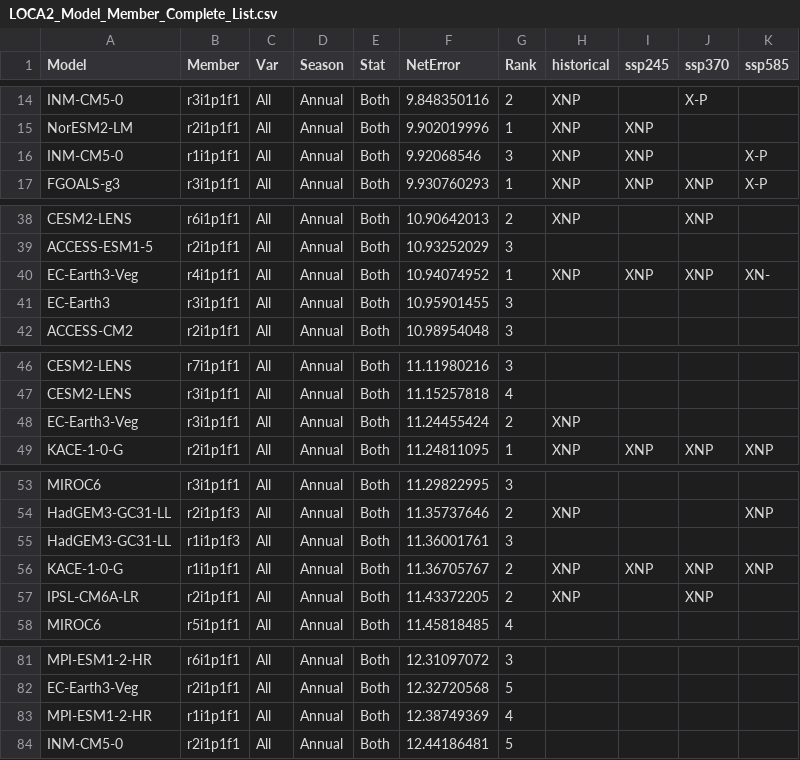
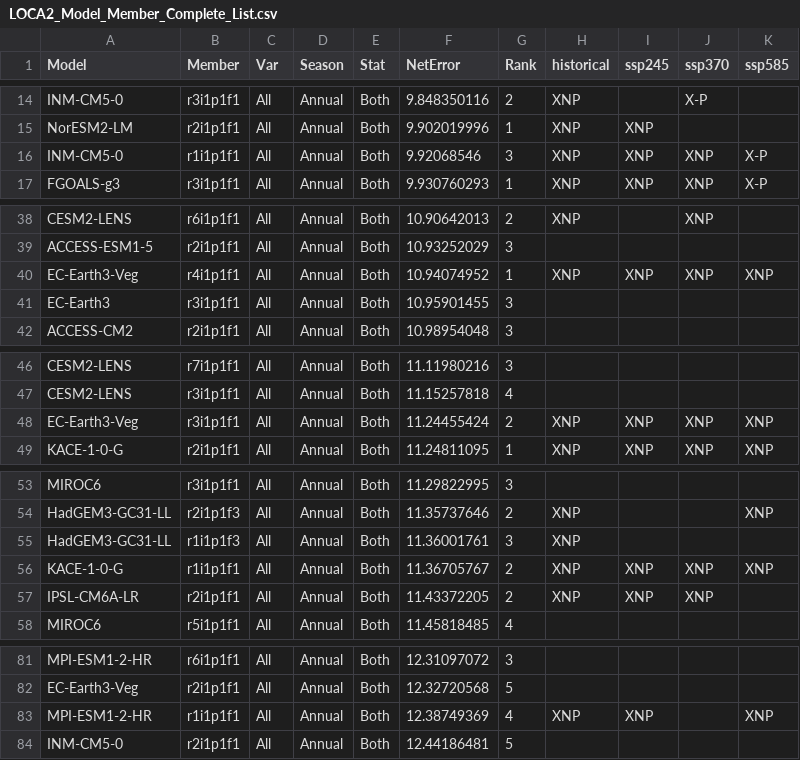
Before and after one commit to wjcapehart/LOCA2_Prep, a CSV file: LOCA2_Model_Member_Complete_List.csv, drawn as a sheet; only a part is shown, gaps mark what is left out; the diff covers the shown part only.

```diff
--- a/LOCA2_Model_Member_Complete_List.csv
+++ b/LOCA2_Model_Member_Complete_List.csv
@@ -15,3 +15,3 @@ INM-CM5-0,r3i1p1f1,All,Annual,Both,9.848350116,2,XNP,,X-P,
 NorESM2-LM,r2i1p1f1,All,Annual,Both,9.902019996,1,XNP,XNP,,
-INM-CM5-0,r1i1p1f1,All,Annual,Both,9.92068546,3,XNP,XNP,,X-P
+INM-CM5-0,r1i1p1f1,All,Annual,Both,9.92068546,3,XNP,XNP,XNP,X-P
 FGOALS-g3,r3i1p1f1,All,Annual,Both,9.930760293,1,XNP,XNP,XNP,X-P
@@ -39,3 +39,3 @@ CESM2-LENS,r6i1p1f1,All,Annual,Both,10.90642013,2,XNP,,XNP,
 ACCESS-ESM1-5,r2i1p1f1,All,Annual,Both,10.93252029,3,,,,
-EC-Earth3-Veg,r4i1p1f1,All,Annual,Both,10.94074952,1,XNP,XNP,XNP,XN-
+EC-Earth3-Veg,r4i1p1f1,All,Annual,Both,10.94074952,1,XNP,XNP,XNP,XNP
 EC-Earth3,r3i1p1f1,All,Annual,Both,10.95901455,3,,,,
@@ -47,3 +47,3 @@ CESM2-LENS,r7i1p1f1,All,Annual,Both,11.11980216,3,,,,
 CESM2-LENS,r3i1p1f1,All,Annual,Both,11.15257818,4,,,,
-EC-Earth3-Veg,r3i1p1f1,All,Annual,Both,11.24455424,2,XNP,,,
+EC-Earth3-Veg,r3i1p1f1,All,Annual,Both,11.24455424,2,XNP,XNP,XNP,XNP
 KACE-1-0-G,r2i1p1f1,All,Annual,Both,11.24811095,1,XNP,XNP,XNP,XNP
@@ -54,5 +54,5 @@ MIROC6,r3i1p1f1,All,Annual,Both,11.29822995,3,,,,
 HadGEM3-GC31-LL,r2i1p1f3,All,Annual,Both,11.35737646,2,XNP,,,XNP
-HadGEM3-GC31-LL,r1i1p1f3,All,Annual,Both,11.36001761,3,,,,
+HadGEM3-GC31-LL,r1i1p1f3,All,Annual,Both,11.36001761,3,XNP,,,
 KACE-1-0-G,r1i1p1f1,All,Annual,Both,11.36705767,2,XNP,XNP,XNP,XNP
-IPSL-CM6A-LR,r2i1p1f1,All,Annual,Both,11.43372205,2,XNP,,XNP,
+IPSL-CM6A-LR,r2i1p1f1,All,Annual,Both,11.43372205,2,XNP,XNP,XNP,
 MIROC6,r5i1p1f1,All,Annual,Both,11.45818485,4,,,,
@@ -82,3 +82,3 @@ MPI-ESM1-2-HR,r6i1p1f1,All,Annual,Both,12.31097072,3,,,,
 EC-Earth3-Veg,r2i1p1f1,All,Annual,Both,12.32720568,5,,,,
-MPI-ESM1-2-HR,r1i1p1f1,All,Annual,Both,12.38749369,4,,,,
+MPI-ESM1-2-HR,r1i1p1f1,All,Annual,Both,12.38749369,4,XNP,XNP,,XNP
 INM-CM5-0,r2i1p1f1,All,Annual,Both,12.44186481,5,,,,
```
Also changed, not shown: 1 edited cell elsewhere in this file, LOCA2_Model_Member_Available_List.csv, 8 other files.
